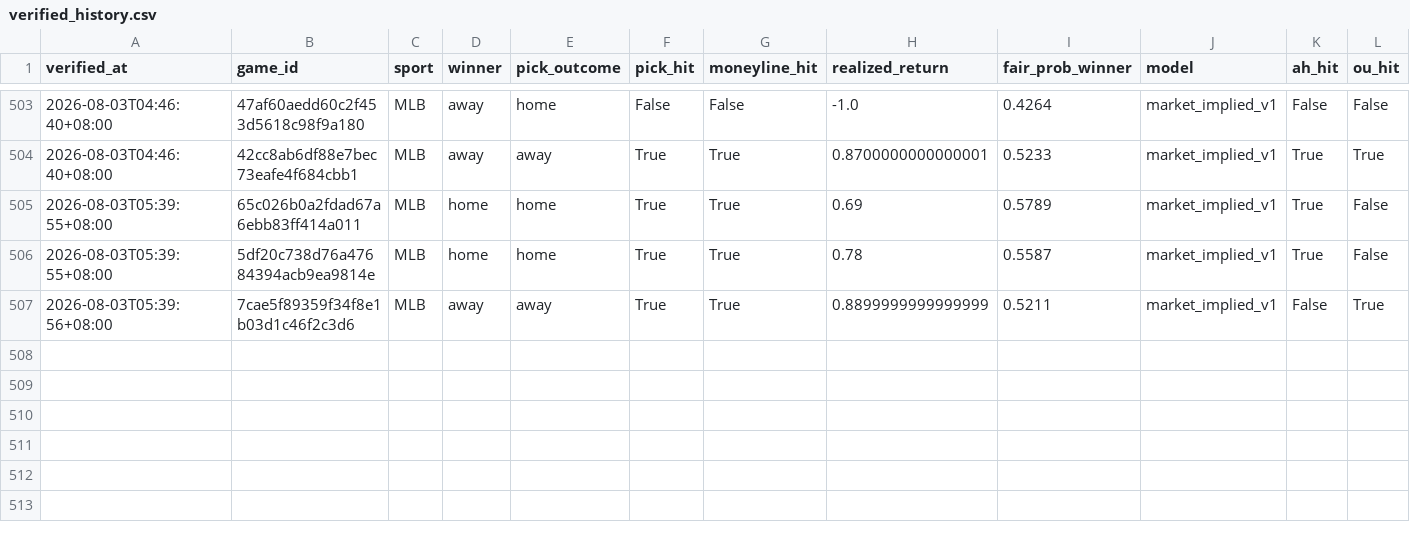
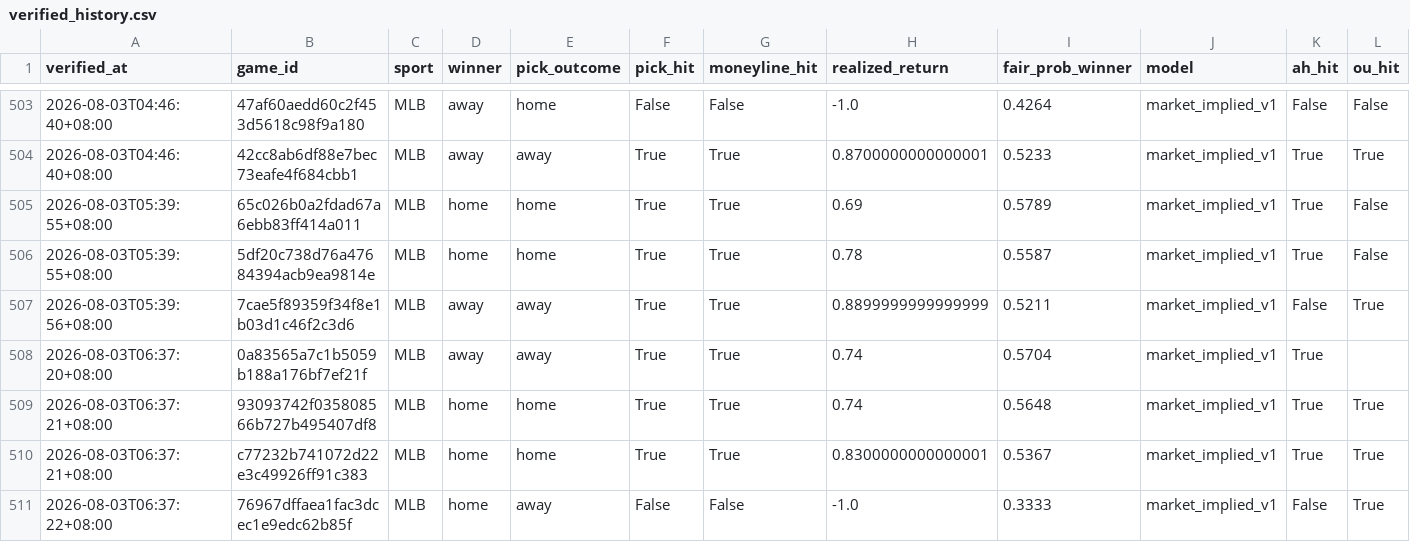
Before and after one commit to Chun427/sports-prediction-bot, a CSV file: verified_history.csv, drawn as a sheet; only a part is shown, gaps mark what is left out; rows hold the shown columns only; the diff names each change by its address in the sheet, - before the commit and + after, or states it on an @@ line.

```diff
--- a/verified_history.csv
+++ b/verified_history.csv
+row 508: 2026-08-03T06:37:20+08:00 | 0a83565a7c1b5059b188a176bf7ef21f | MLB | away | away | True | True | 0.74 | 0.5704 | market_implied_v1 | True
+row 509: 2026-08-03T06:37:21+08:00 | 93093742f035808566b727b495407df8 | MLB | home | home | True | True | 0.74 | 0.5648 | market_implied_v1 | True | True
+row 510: 2026-08-03T06:37:21+08:00 | c77232b741072d22e3c49926ff91c383 | MLB | home | home | True | True | 0.8300000000000001 | 0.5367 | market_implied_v1 | True | True
+row 511: 2026-08-03T06:37:22+08:00 | 76967dffaea1fac3dcec1e9edc62b85f | MLB | home | away | False | False | -1.0 | 0.3333 | market_implied_v1 | False | True
```
Also changed, not shown: 3 other files.
